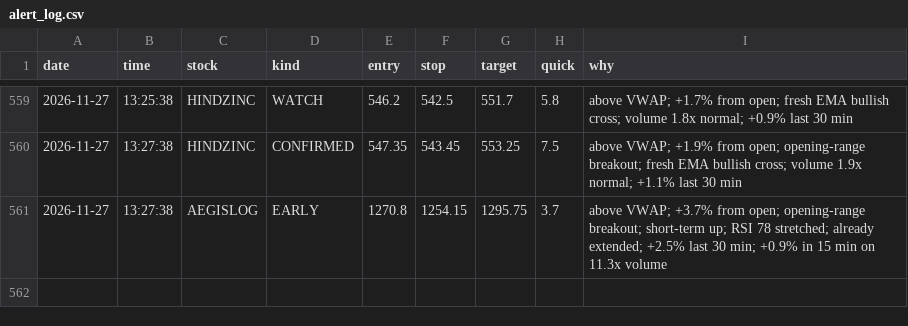
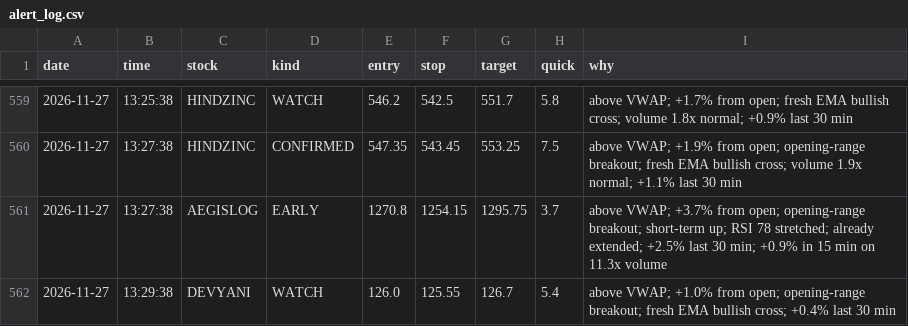
Before and after one commit to Basha17/mystock, a CSV file: alert_log.csv, drawn as a sheet; only a part is shown, gaps mark what is left out; the diff names each change by its address in the sheet, - before the commit and + after, or states it on an @@ line.

Commit message:
Update alert log

```diff
--- a/alert_log.csv
+++ b/alert_log.csv
+row 562: 2026-11-27 | 13:29:38 | DEVYANI | WATCH | 126.0 | 125.55 | 126.7 | 5.4 | above VWAP; +1.0% from open; opening-range breakout; fresh EMA bullish cross; +0.4% last 30 min
```
